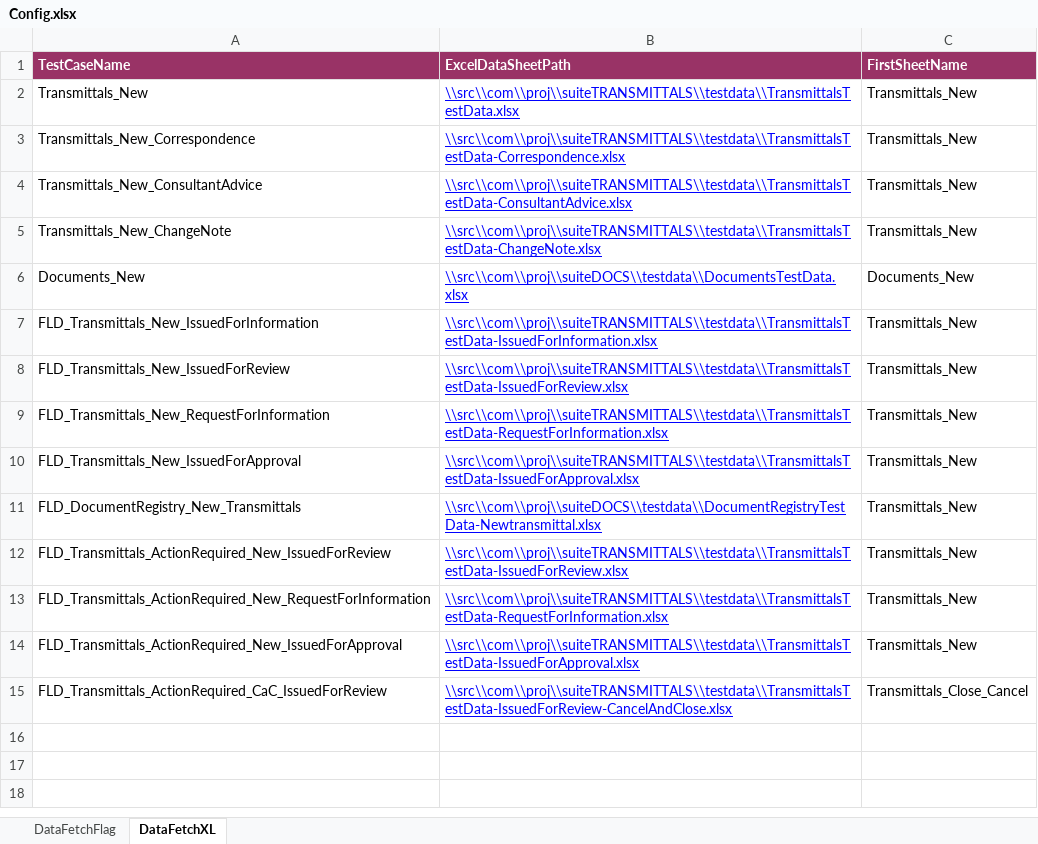
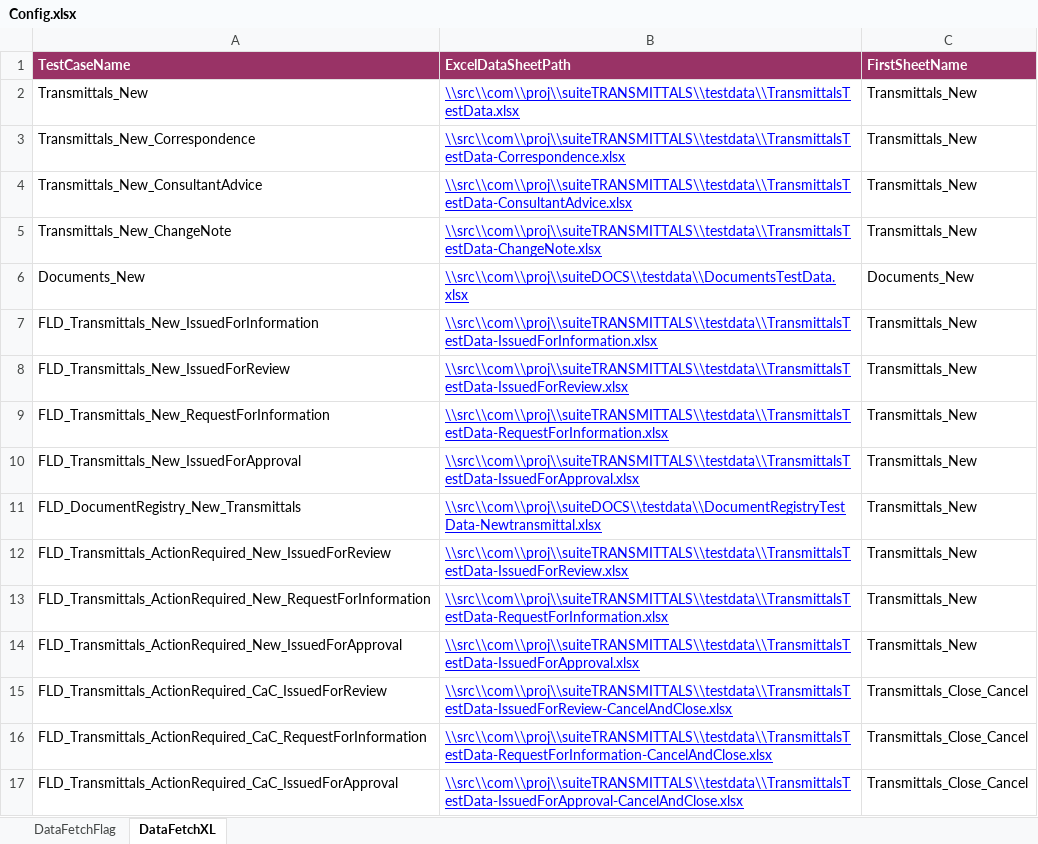
Before and after one commit to Shaikin/Fulcrum_FluidTX_Repo, an Excel workbook: Fulcrum_FluidTX_Trunk/src/com/proj/config/Config.xlsx, sheet DataFetchXL, drawn as a sheet; values as stored, in another font and other column widths than the file's, no borders; the diff names each change by its address in the sheet, - before the commit and + after, or states it on an @@ line.

Commit message:
Included FLD_Transmittals_ActionRequired_CaC_RequestForInformation,FLD_Transmittals_ActionRequired_CaC_IssuedForApproval

```diff
--- a/Fulcrum_FluidTX_Trunk/src/com/proj/config/Config.xlsx (sheet DataFetchXL)
+++ b/Fulcrum_FluidTX_Trunk/src/com/proj/config/Config.xlsx (sheet DataFetchXL)
+row 16: FLD_Transmittals_ActionRequired_CaC_RequestForInformation | \\src\\com\\proj\\suiteTRANSMITTALS\\testdata\\TransmittalsTestData-RequestForInformation-CancelAndClose.xlsx | Transmittals_Close_Cancel
+row 17: FLD_Transmittals_ActionRequired_CaC_IssuedForApproval | \\src\\com\\proj\\suiteTRANSMITTALS\\testdata\\TransmittalsTestData-IssuedForApproval-CancelAndClose.xlsx | Transmittals_Close_Cancel
```
Also changed, not shown: sheet DataFetchFlag.
